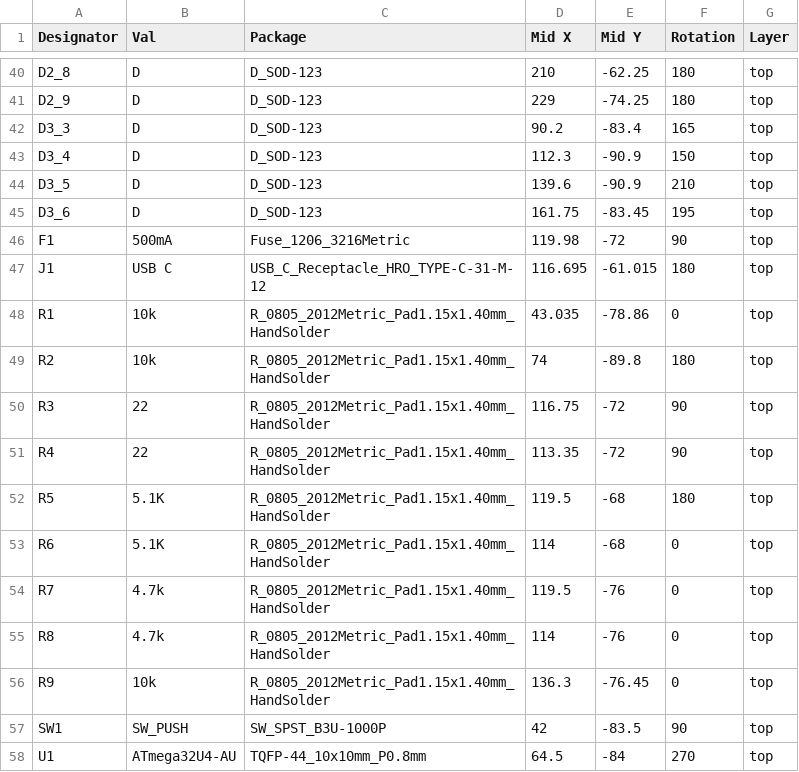
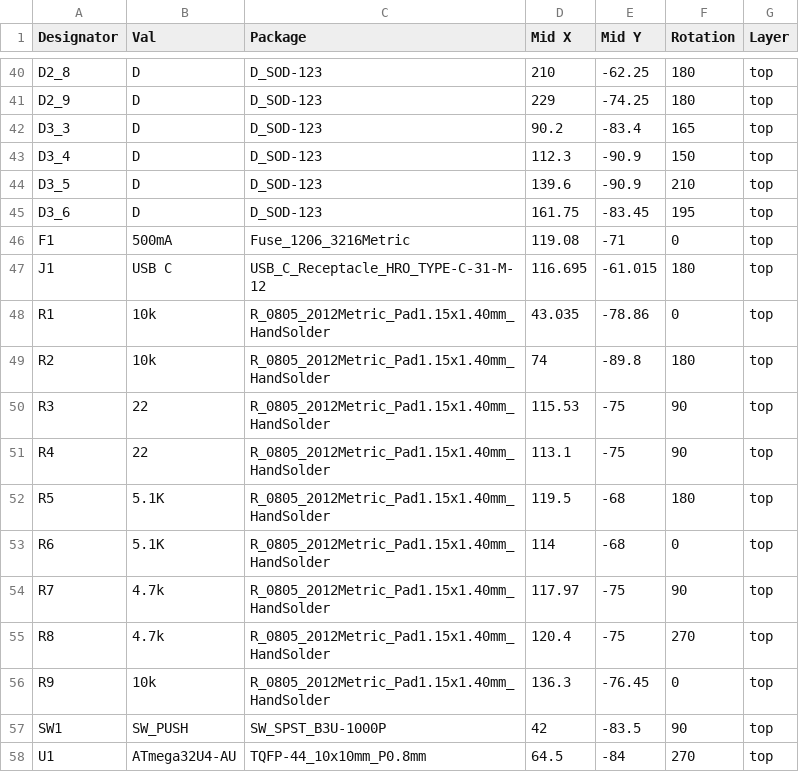
Before and after one commit to pierrechevalier83/ferris, a CSV file: cpl.csv, drawn as a sheet; only a part is shown, gaps mark what is left out.

```diff
--- a/cpl.csv
+++ b/cpl.csv
@@ -45,3 +45,3 @@ D3_5,D,D_SOD-123,139.6,-90.9,210,top
 D3_6,D,D_SOD-123,161.75,-83.45,195,top
-F1,500mA,Fuse_1206_3216Metric,119.98,-72,90,top
+F1,500mA,Fuse_1206_3216Metric,119.08,-71,0,top
 J1,USB C,USB_C_Receptacle_HRO_TYPE-C-31-M-12,116.695,-61.015,180,top
@@ -49,8 +49,8 @@ R1,10k,R_0805_2012Metric_Pad1.15x1.40mm_HandSolder,43.035,-78.86,0,top
 R2,10k,R_0805_2012Metric_Pad1.15x1.40mm_HandSolder,74,-89.8,180,top
-R3,22,R_0805_2012Metric_Pad1.15x1.40mm_HandSolder,116.75,-72,90,top
-R4,22,R_0805_2012Metric_Pad1.15x1.40mm_HandSolder,113.35,-72,90,top
+R3,22,R_0805_2012Metric_Pad1.15x1.40mm_HandSolder,115.53,-75,90,top
+R4,22,R_0805_2012Metric_Pad1.15x1.40mm_HandSolder,113.1,-75,90,top
 R5,5.1K,R_0805_2012Metric_Pad1.15x1.40mm_HandSolder,119.5,-68,180,top
 R6,5.1K,R_0805_2012Metric_Pad1.15x1.40mm_HandSolder,114,-68,0,top
-R7,4.7k,R_0805_2012Metric_Pad1.15x1.40mm_HandSolder,119.5,-76,0,top
-R8,4.7k,R_0805_2012Metric_Pad1.15x1.40mm_HandSolder,114,-76,0,top
+R7,4.7k,R_0805_2012Metric_Pad1.15x1.40mm_HandSolder,117.97,-75,90,top
+R8,4.7k,R_0805_2012Metric_Pad1.15x1.40mm_HandSolder,120.4,-75,270,top
 R9,10k,R_0805_2012Metric_Pad1.15x1.40mm_HandSolder,136.3,-76.45,0,top
```
Also changed, not shown: 4 other files.
